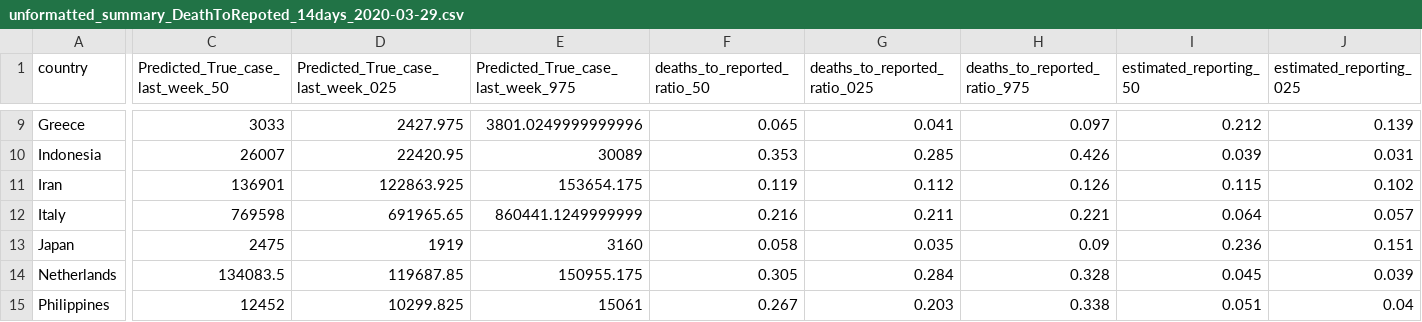
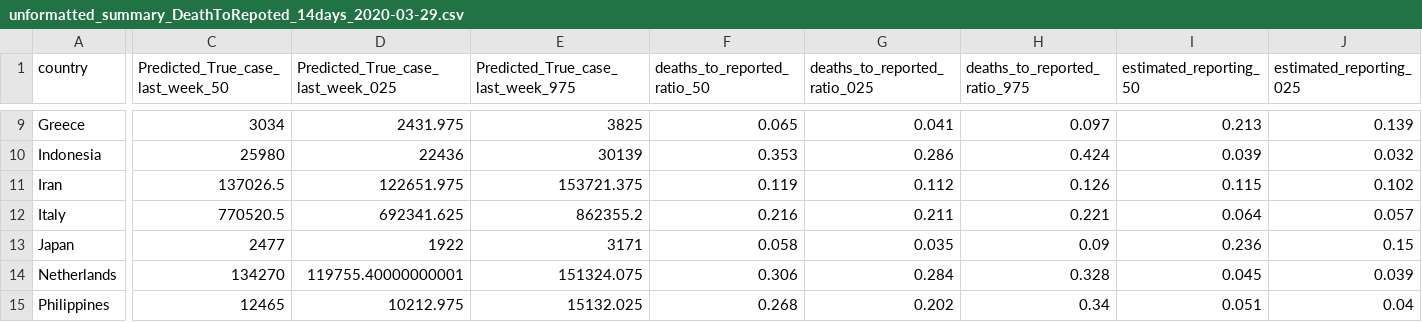
Before and after one commit to sangeetabhatia03/covid19-short-term-forecasts, a CSV file: Team.output/unformatted_summary_DeathToRepoted_14days_2020-03-29.csv, drawn as a sheet; only a part is shown, gaps mark what is left out; the diff covers the shown part only; the diff names each change by its address in the sheet, - before the commit and + after, or states it on an @@ line.

```diff
--- a/Team.output/unformatted_summary_DeathToRepoted_14days_2020-03-29.csv
+++ b/Team.output/unformatted_summary_DeathToRepoted_14days_2020-03-29.csv
-C9 (Predicted_True_case_last_week_50): 3033
+C9 (Predicted_True_case_last_week_50): 3034
-D9: 2427.975
+D9: 2431.975
-E9: 3801.0249999999996
+E9: 3825
-I9 (estimated_reporting_50): 0.212
+I9 (estimated_reporting_50): 0.213
-C10 (Predicted_True_case_last_week_50): 26007
+C10 (Predicted_True_case_last_week_50): 25980
-D10: 22420.95
+D10: 22436
-E10: 30089
+E10: 30139
-G10 (deaths_to_reported_ratio_025): 0.285
+G10 (deaths_to_reported_ratio_025): 0.286
-H10 (deaths_to_reported_ratio_975): 0.426
+H10 (deaths_to_reported_ratio_975): 0.424
-J10 (estimated_reporting_025): 0.031
+J10 (estimated_reporting_025): 0.032
-C11 (Predicted_True_case_last_week_50): 136901
+C11 (Predicted_True_case_last_week_50): 137026.5
-D11: 122863.925
+D11: 122651.975
-E11: 153654.175
+E11: 153721.375
-C12 (Predicted_True_case_last_week_50): 769598
+C12 (Predicted_True_case_last_week_50): 770520.5
-D12: 691965.65
+D12: 692341.625
-E12: 860441.1249999999
+E12: 862355.2
-C13 (Predicted_True_case_last_week_50): 2475
+C13 (Predicted_True_case_last_week_50): 2477
-D13: 1919
+D13: 1922
-E13: 3160
+E13: 3171
-J13 (estimated_reporting_025): 0.151
+J13 (estimated_reporting_025): 0.15
-C14 (Predicted_True_case_last_week_50): 134083.5
+C14 (Predicted_True_case_last_week_50): 134270
-D14: 119687.85
+D14: 119755.40000000001
-E14: 150955.175
+E14: 151324.075
-F14 (deaths_to_reported_ratio_50): 0.305
+F14 (deaths_to_reported_ratio_50): 0.306
-C15 (Predicted_True_case_last_week_50): 12452
+C15 (Predicted_True_case_last_week_50): 12465
-D15: 10299.825
+D15: 10212.975
-E15: 15061
+E15: 15132.025
-F15 (deaths_to_reported_ratio_50): 0.267
+F15 (deaths_to_reported_ratio_50): 0.268
-G15 (deaths_to_reported_ratio_025): 0.203
+G15 (deaths_to_reported_ratio_025): 0.202
-H15 (deaths_to_reported_ratio_975): 0.338
+H15 (deaths_to_reported_ratio_975): 0.34
```
Also changed, not shown: 67 edited cells elsewhere in this file, Team.output/summary_DeathToRepoted_14days_2020-03-29.csv, Team.output/summary_DeathToRepoted_14days_2020-04-05.csv, 34 other files.
